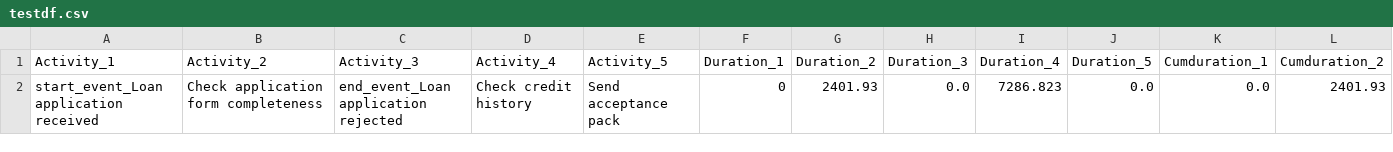
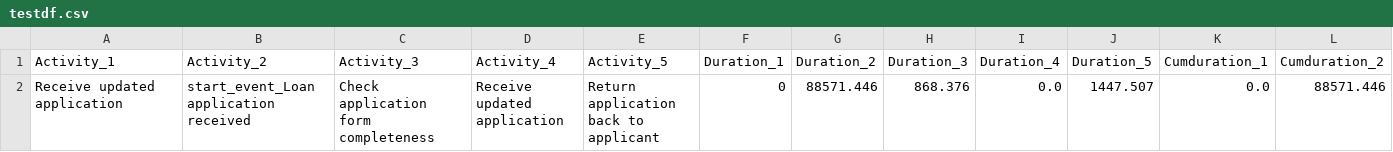
Before and after one commit to ghksdl6025/anomaly_detection_explainability, a CSV file: testdf.csv, drawn as a sheet; only a part is shown; removed rows and columns are numbered as before the commit, all else as after; rows hold the shown columns only; the diff names each change by its address in the sheet, - before the commit and + after, or states it on an @@ line.

```diff
--- a/testdf.csv
+++ b/testdf.csv
-row 2: start_event_Loan application received | Check application form completeness | end_event_Loan application rejected | Check credit history | Send acceptance pack | 0 | 2401.93 | 0.0 | 7286.823 | 0.0 | 0.0 | 2401.93
+row 2: Receive updated application | start_event_Loan application received | Check application form completeness | Receive updated application | Return application back to applicant | 0 | 88571.446 | 868.376 | 0.0 | 1447.507 | 0.0 | 88571.446
```
Also changed, not shown: counterfactualdf.csv, 2 other files.
